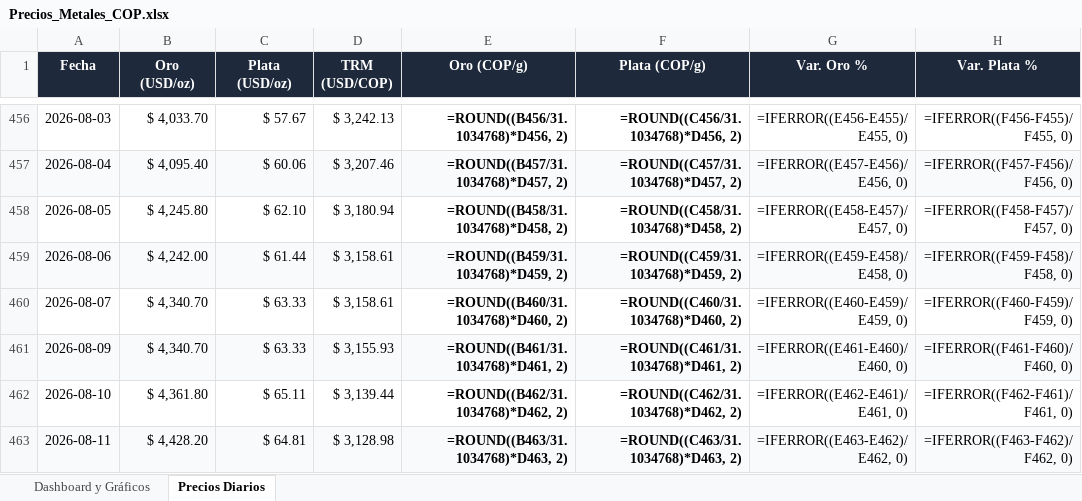
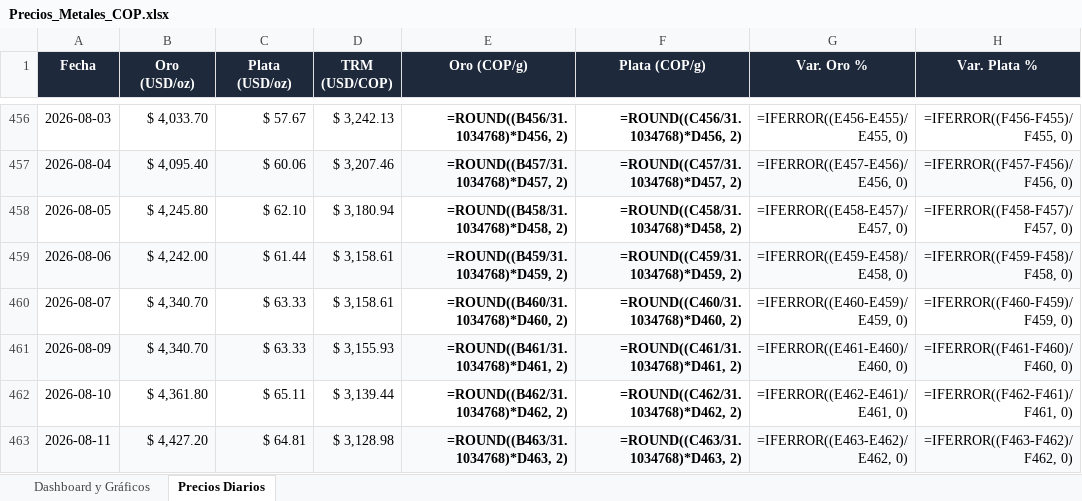
Before and after one commit to adrianquiroga/metales-cop, an Excel workbook: Precios_Metales_COP.xlsx, sheet Precios Diarios, drawn as a sheet; only a part is shown, gaps mark what is left out; values as stored, in another font and other column widths than the file's, no borders; formulas without a stored value are shown as written; the diff names each change by its address in the sheet, - before the commit and + after, or states it on an @@ line.

```diff
--- a/Precios_Metales_COP.xlsx (sheet Precios Diarios)
+++ b/Precios_Metales_COP.xlsx (sheet Precios Diarios)
-B463 (Oro (USD/oz)): $ 4,428.20
+B463 (Oro (USD/oz)): $ 4,427.20
```
Also changed, not shown: charts or pictures, 3 other files.
